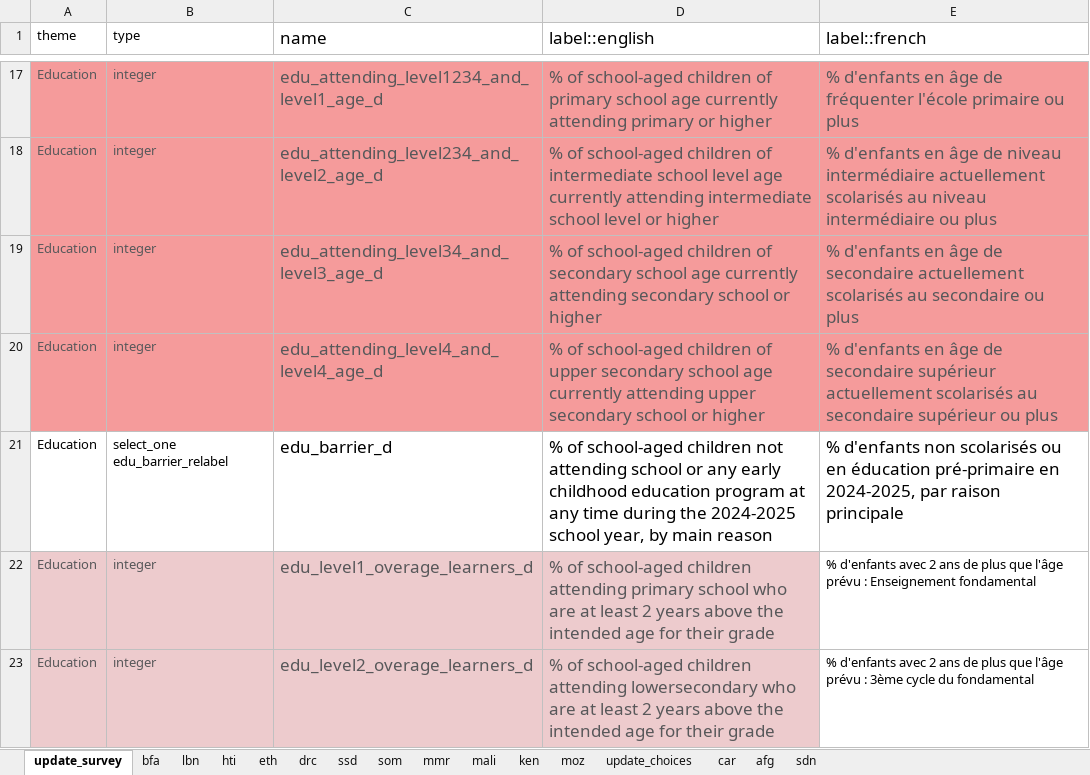
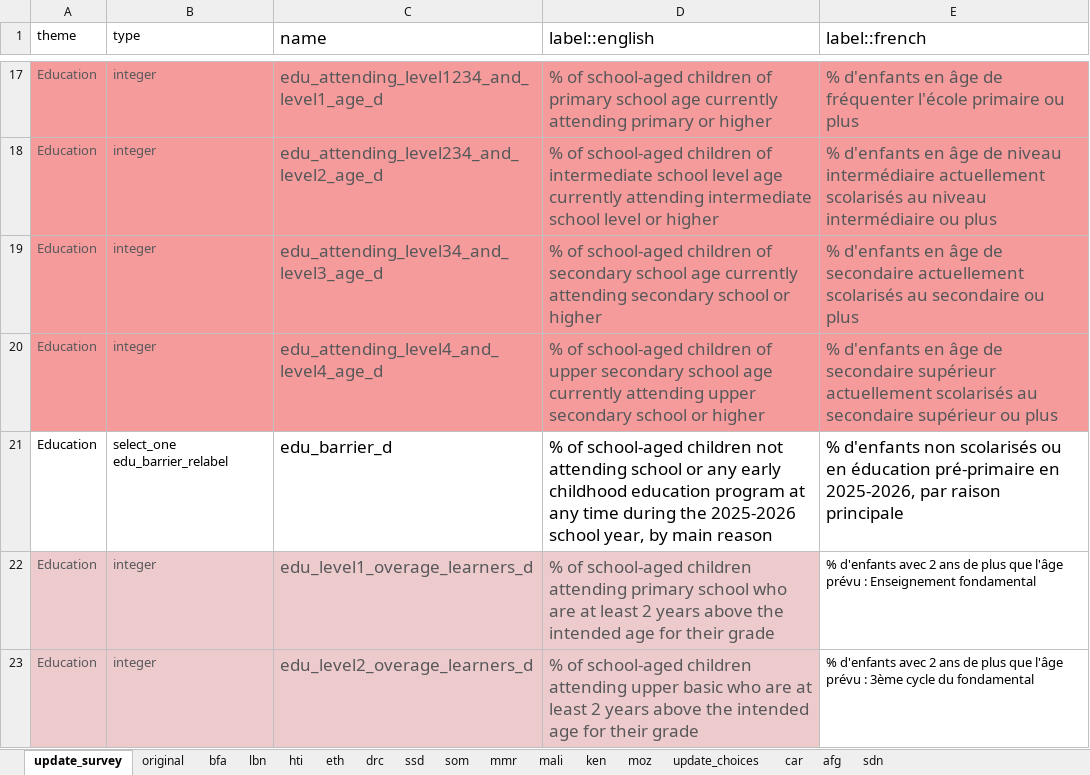
Before and after one commit to martivit/EduAnalysisTool, an Excel workbook: input_tool/edu_indicator_labelling.xlsx, sheet update_survey, drawn as a sheet; only a part is shown, gaps mark what is left out; values as stored, in another font and other column widths than the file's, no borders; the diff covers the shown part only; the diff names each change by its address in the sheet, - before the commit and + after, or states it on an @@ line.

```diff
--- a/input_tool/edu_indicator_labelling.xlsx (sheet update_survey)
+++ b/input_tool/edu_indicator_labelling.xlsx (sheet update_survey)
+sheet tab: original
-D21 (label::english): …during the 2024-2025 school year,…
+D21 (label::english): …during the 2025-2026 school year,…
-E21 (label::french): …pré-primaire en 2024-2025, par raison…
+E21 (label::french): …pré-primaire en 2025-2026, par raison…
-D23 (label::english): …children attending lowersecondary who are…
+D23 (label::english): …children attending upper basic who are…
```
Also changed, not shown: 9 edited cells elsewhere in this sheet, sheet ssd, sheet drc, sheet eth, sheet hti, sheet car, sheet ken, 8 more sheets, input_tool/01_metadata/example_metadata_edu.xlsx, input_tool/03_loa/edu_analysistools_loa_starting_kit.xlsx, 9 other files.
